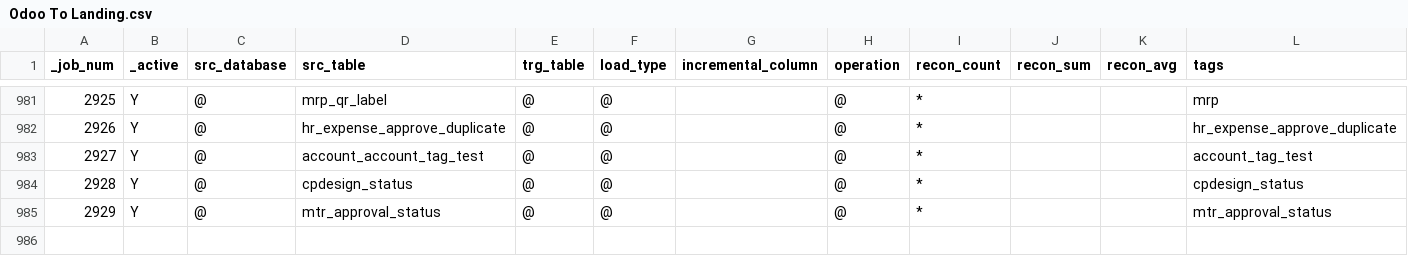
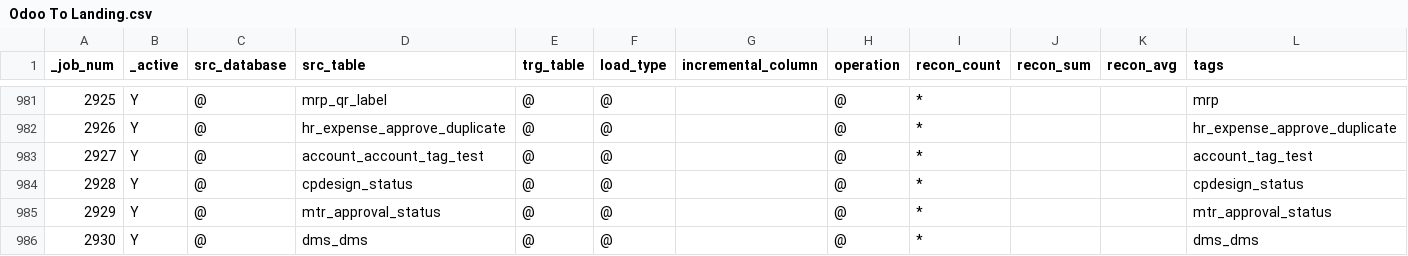
Before and after one commit to CP-DT-REPO/Datalake, a CSV file: config/jobs/Odoo To Landing.csv, drawn as a sheet; only a part is shown, gaps mark what is left out; the diff names each change by its address in the sheet, - before the commit and + after, or states it on an @@ line.

Commit message:
Add new entry for dms_dms in Odoo To Landing.csv

```diff
--- a/config/jobs/Odoo To Landing.csv
+++ b/config/jobs/Odoo To Landing.csv
+row 986: 2930 | Y | @ | dms_dms | @ | @ |  | @ | * |  |  | dms_dms
```
